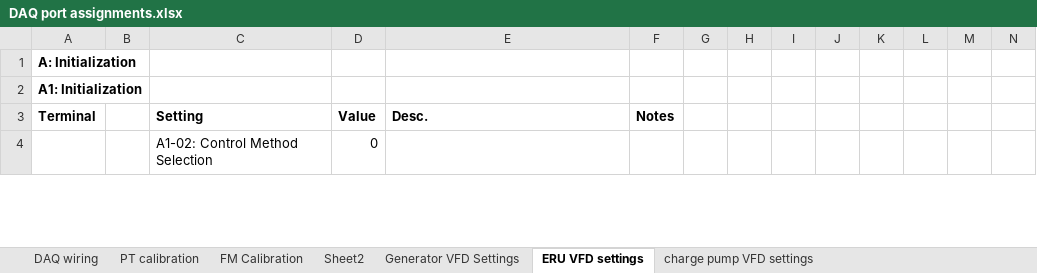
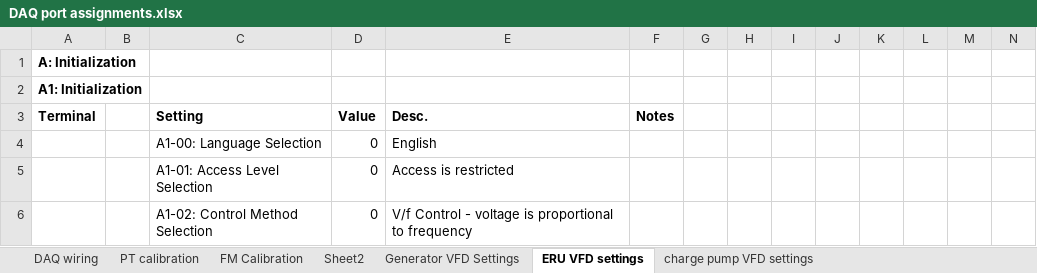
Before and after one commit to jwills801/WavePoweredReverseOsmosisDesalination-, an Excel workbook: Design/DAQ port assignments.xlsx, sheet ERU VFD settings, drawn as a sheet; only a part is shown; values as stored, in another font and other column widths than the file's, no borders; charts and pictures not drawn; addresses are those after the commit; rows hold the shown columns only; the diff covers the shown part only; the diff names each change by its address in the sheet, - before the commit and + after, or states it on an @@ line.

```diff
--- a/Design/DAQ port assignments.xlsx (sheet ERU VFD settings)
+++ b/Design/DAQ port assignments.xlsx (sheet ERU VFD settings)
+row 4:  |  | A1-00: Language Selection | 0 | English
+row 5:  |  | A1-01: Access Level Selection | 0 | Access is restricted
-E6: (empty)
+E6: V/f Control - voltage is proportional to frequency
```
Also changed, not shown: 2 added rows, 4 removed rows and 15 edited cells elsewhere in this sheet, charts or pictures, Design/NSFCPS_BOM.xlsx, 3 other files.
